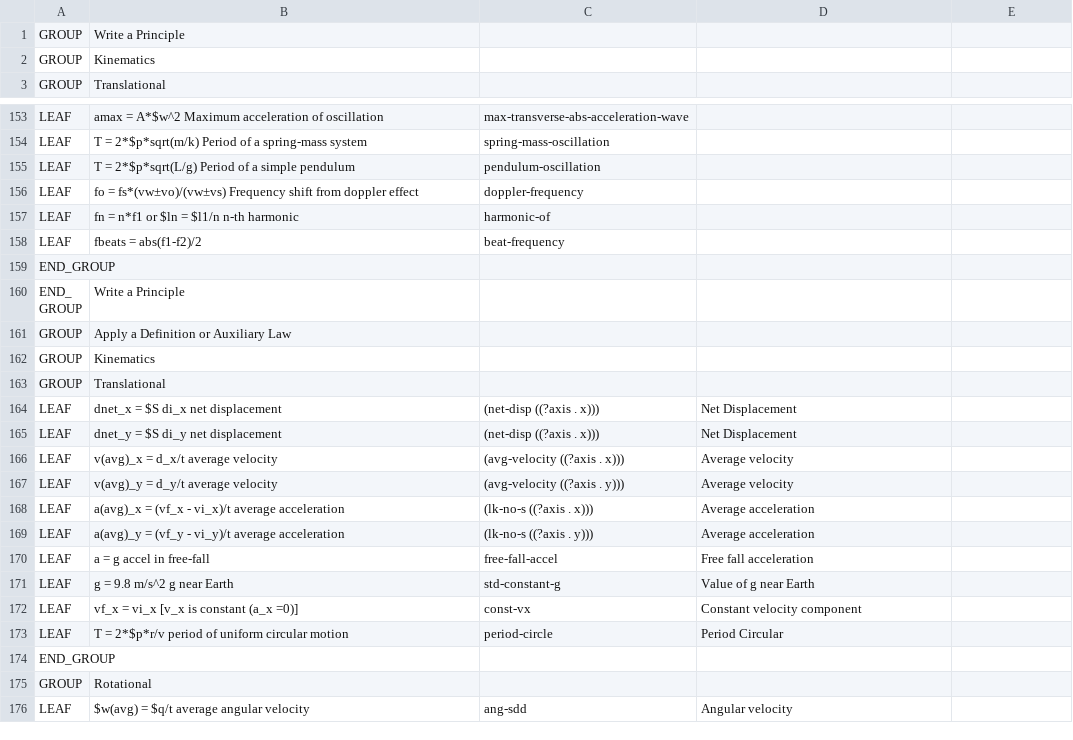
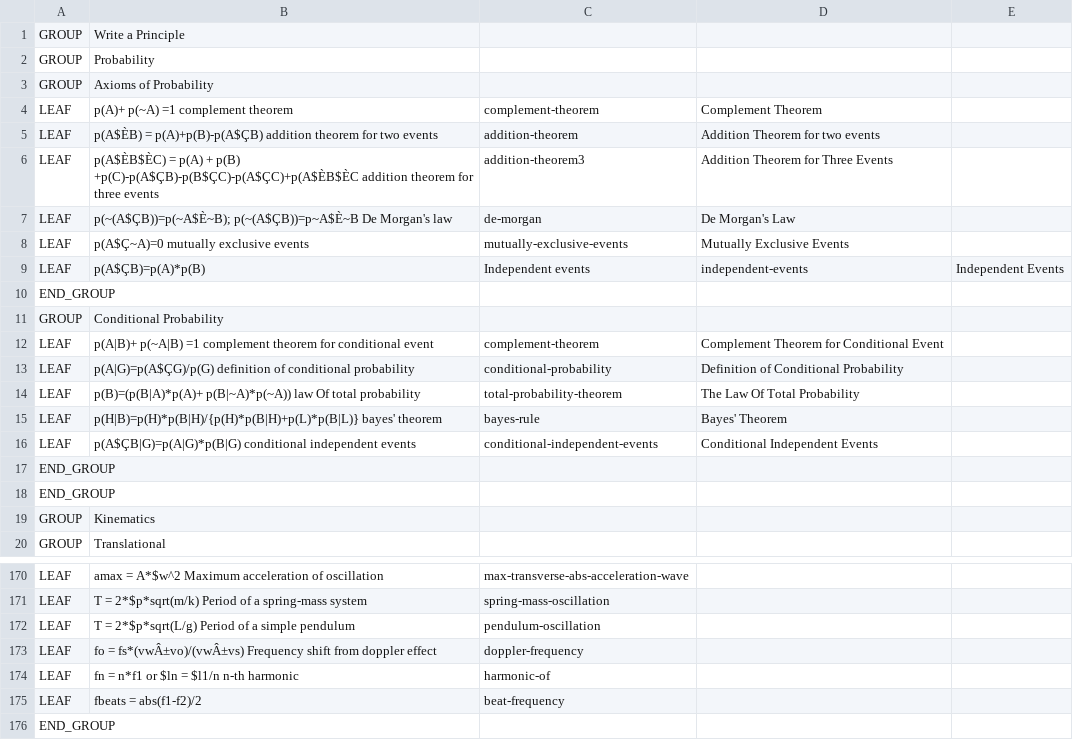
Before and after one commit to bvds/andes, a TSV file: KB/principles.tsv, drawn as a sheet; only a part is shown, gaps mark what is left out; the shorter side is filled out with more unchanged rows; addresses are those after the commit; the diff names each change by its address in the sheet, - before the commit and + after, or states it on an @@ line.

```diff
--- a/KB/principles.tsv
+++ b/KB/principles.tsv
+row 2: GROUP | Probability
+row 3: GROUP | Axioms of Probability
+row 4: LEAF | p(A)+ p(~A) =1 complement theorem | complement-theorem | Complement Theorem
+row 5: LEAF | p(A$ÈB) = p(A)+p(B)-p(A$ÇB) addition theorem for two events | addition-theorem | Addition Theorem for two events
+row 6: LEAF | p(A$ÈB$ÈC) = p(A) + p(B) +p(C)-p(A$ÇB)-p(B$ÇC)-p(A$ÇC)+p(A$ÈB$ÈC addition theorem for three events | addition-theorem3 | Addition Theorem for Three Events
+row 7: LEAF | p(~(A$ÇB))=p(~A$È~B); p(~(A$ÇB))=p~A$È~B De Morgan's law | de-morgan | De Morgan's Law
+row 8: LEAF | p(A$Ç~A)=0 mutually exclusive events | mutually-exclusive-events | Mutually Exclusive Events
+row 9: LEAF | p(A$ÇB)=p(A)*p(B) | Independent events | independent-events | Independent Events
+row 10: END_GROUP
+row 11: GROUP | Conditional Probability
+row 12: LEAF | p(A|B)+ p(~A|B) =1 complement theorem for conditional event | complement-theorem | Complement Theorem for Conditional Event
+row 13: LEAF | p(A|G)=p(A$ÇG)/p(G) definition of conditional probability | conditional-probability | Definition of Conditional Probability
+row 14: LEAF | p(B)=(p(B|A)*p(A)+ p(B|~A)*p(~A)) law Of total probability | total-probability-theorem | The Law Of Total Probability
+row 15: LEAF | p(H|B)=p(H)*p(B|H)/{p(H)*p(B|H)+p(L)*p(B|L)} bayes' theorem | bayes-rule | Bayes' Theorem
+row 16: LEAF | p(A$ÇB|G)=p(A|G)*p(B|G) conditional independent events | conditional-independent-events | Conditional Independent Events
+row 17: END_GROUP
+row 18: END_GROUP
-B173: fo = fs*(vw±vo)/(vw±vs) Frequency shift…
+B173: fo = fs*(vwÂ±vo)/(vwÂ±vs) Frequency shift…
```
Also changed, not shown: KB/features.tsv, KB/scalars.tsv, 4 other files.
